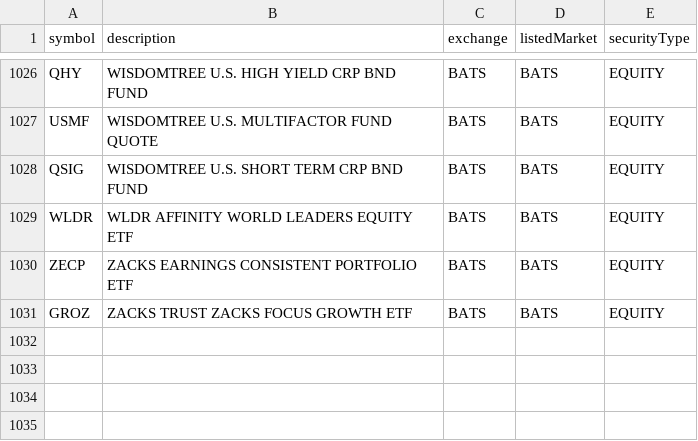
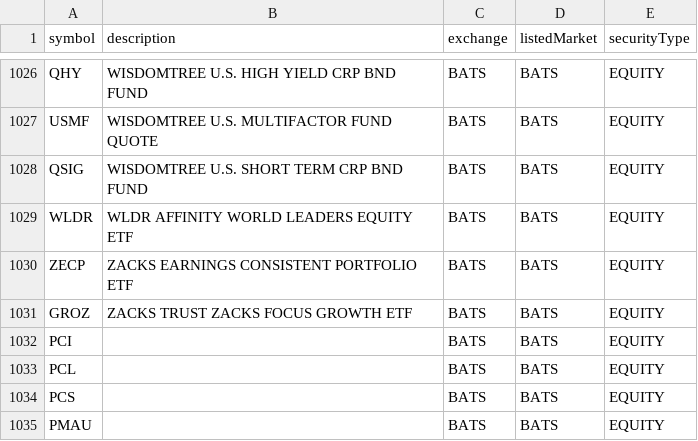
Before and after one commit to eigenkor/MarketForecaster-DTN-Symbol-Downloader, a CSV file: dtn_symbols/by_exchange/BATS/EQUITY.csv, drawn as a sheet; only a part is shown, gaps mark what is left out.

```diff
--- a/dtn_symbols/by_exchange/BATS/EQUITY.csv
+++ b/dtn_symbols/by_exchange/BATS/EQUITY.csv
@@ -1031 +1031,5 @@ ZECP,ZACKS EARNINGS CONSISTENT PORTFOLIO ETF,BATS,BATS,EQUITY
 GROZ,ZACKS TRUST ZACKS FOCUS GROWTH ETF,BATS,BATS,EQUITY
+PCI,,BATS,BATS,EQUITY
+PCL,,BATS,BATS,EQUITY
+PCS,,BATS,BATS,EQUITY
+PMAU,,BATS,BATS,EQUITY
```
Also changed, not shown: dtn_symbols/by_exchange/CVE/EQUITY.csv, dtn_symbols/by_exchange/ENID/FUTURE.csv, 10 other files.
